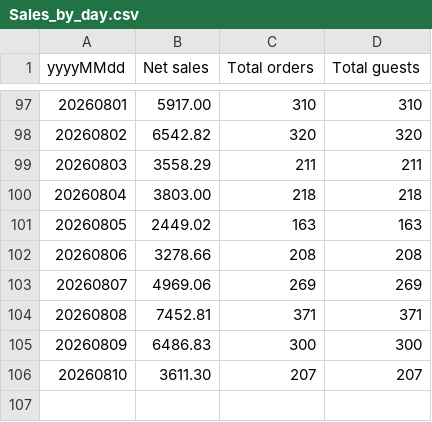
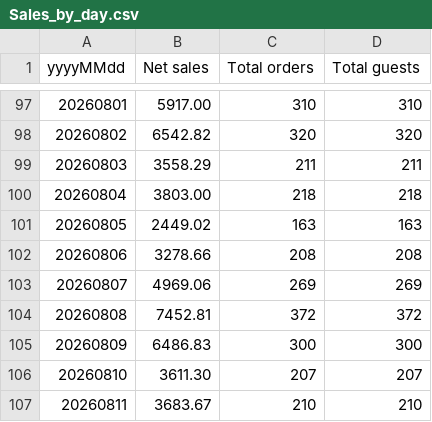
Before and after one commit to einsteinpark/knottedschedulingmodel, a CSV file: data/Sales_by_day.csv, drawn as a sheet; only a part is shown, gaps mark what is left out.

```diff
--- a/data/Sales_by_day.csv
+++ b/data/Sales_by_day.csv
@@ -103,4 +103,5 @@ yyyyMMdd,Net sales,Total orders,Total guests
 20260807,4969.06,269,269
-20260808,7452.81,371,371
+20260808,7452.81,372,372
 20260809,6486.83,300,300
 20260810,3611.30,207,207
+20260811,3683.67,210,210
```
Also changed, not shown: data/Item_hourly.csv, 6 other files.
